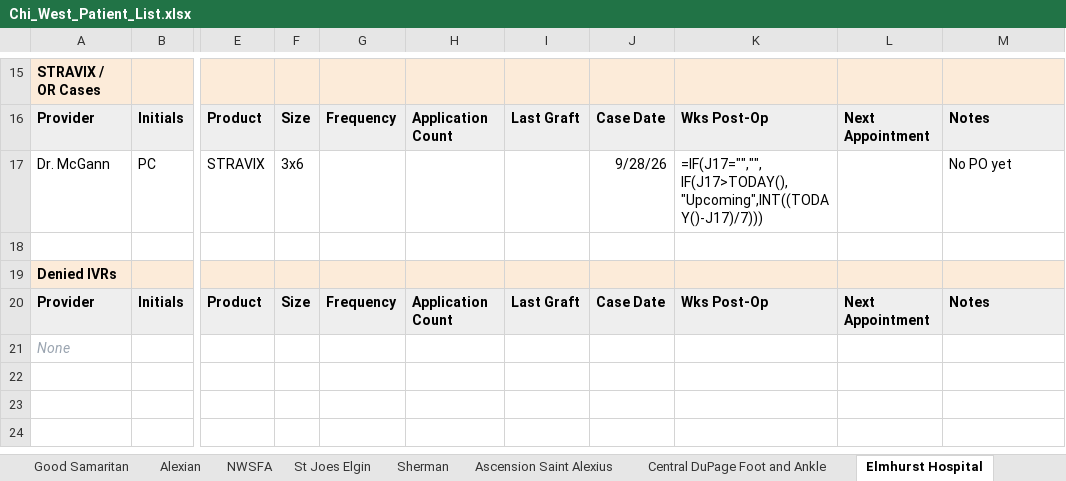
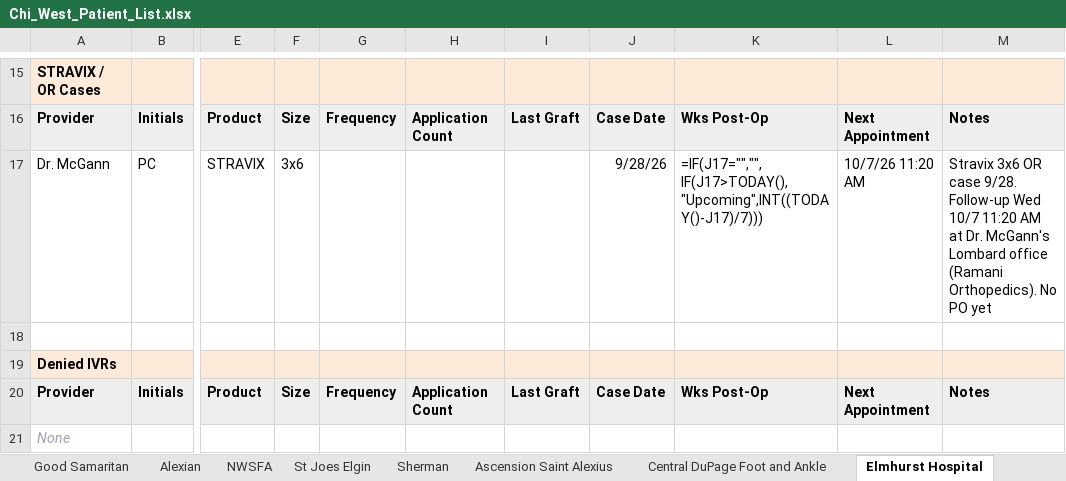
Before and after one commit to ajpeterson113/Graft-Tracker, an Excel workbook: Chi_West_Patient_List.xlsx, sheet Elmhurst Hospital, drawn as a sheet; only a part is shown, gaps mark what is left out; values as stored, in another font and other column widths than the file's, no borders; formulas without a stored value are shown as written; the diff names each change by its address in the sheet, - before the commit and + after, or states it on an @@ line.

Commit message:
P.C. (Dr. McGann) follow-up Wed 10/7 11:20 AM, Lombard (Ramani Orthopedics)

```diff
--- a/Chi_West_Patient_List.xlsx (sheet Elmhurst Hospital)
+++ b/Chi_West_Patient_List.xlsx (sheet Elmhurst Hospital)
-L17: (empty)
+L17: 10/7/26 11:20 AM
-M17: No PO…
+M17: Stravix 3x6 OR case 9/28. Follow-up Wed 10/7 11:20 AM at Dr. McGann's Lombard office (Ramani Orthopedics). No PO…
```
Also changed, not shown: sheet Follow-ups, sheet All Patients, 2 other files.
